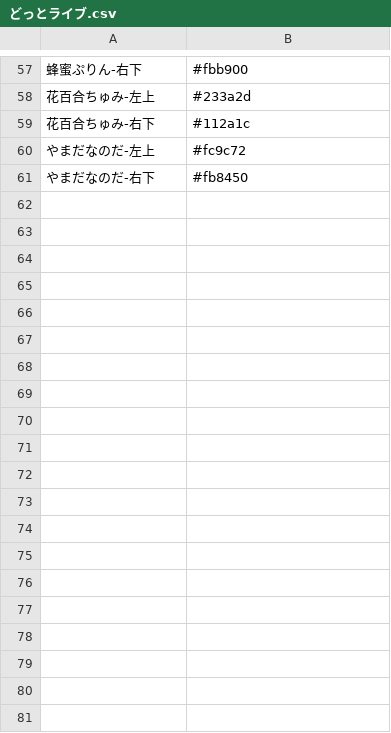
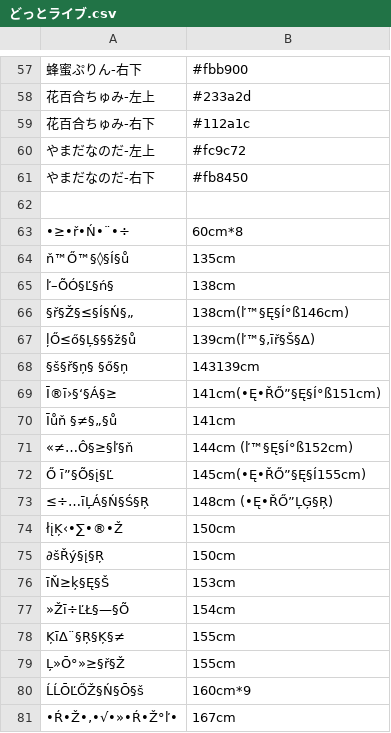
Before and after one commit to ajshooting/Vtuber-Palette, a CSV file: colordict/どっとライブ.csv, drawn as a sheet; only a part is shown, gaps mark what is left out.

```diff
--- a/colordict/どっとライブ.csv
+++ b/colordict/どっとライブ.csv
@@ -61 +61,21 @@
 やまだなのだ-右下,#fb8450
+
+•≥•ř•Ń•¨•÷,60cm*8
+ň™Ő™§◊§Í§ů,135cm
+ľ–ÕÓ§Ľ§ń§,138cm
+§ř§Ž§≤§Í§Ń§„,138cm(ľ™§Ę§Í°ß146cm)
+ļŐ≤ő§Ļ§§§ž§ů,139cm(ľ™§‚īř§Š§∆)
+§š§ř§ņ§ §ő§ņ,143139cm
+Ī®ī›§‘§Á§≥,141cm(•Ę•ŘŐ”§Ę§Í°ß151cm)
+Īůň §≠§„§ů,141cm
+«≠…Ô§≥§ľ§ň,144cm (ľ™§Ę§Í°ß152cm)
+Ő ī”§Õ§į§Ľ,145cm(•Ę•ŘŐ”§Ę§Í155cm)
+≤÷…īĻÁ§Ń§Ś§Ŗ,148cm (•Ę•ŘŐ”ĻĢ§Ŗ)
+łįĶ‹•∑•®•Ž,150cm
+∂šŘý§į§Ŗ,150cm
+īŇ≥ķ§Ę§Š,153cm
+»Žī÷ĽŁ§—§Õ,154cm
+Ķī∆¨§Ŗ§Ķ§≠,155cm
+Ļ»Ō°»≥§ř§Ž,155cm
+ĹĹŌĽŐŽ§Ń§Ō§š,160cm*9
+•Ŕ•Ž•‚•√•»•Ŕ•Ž°ľ•,167cm
```
